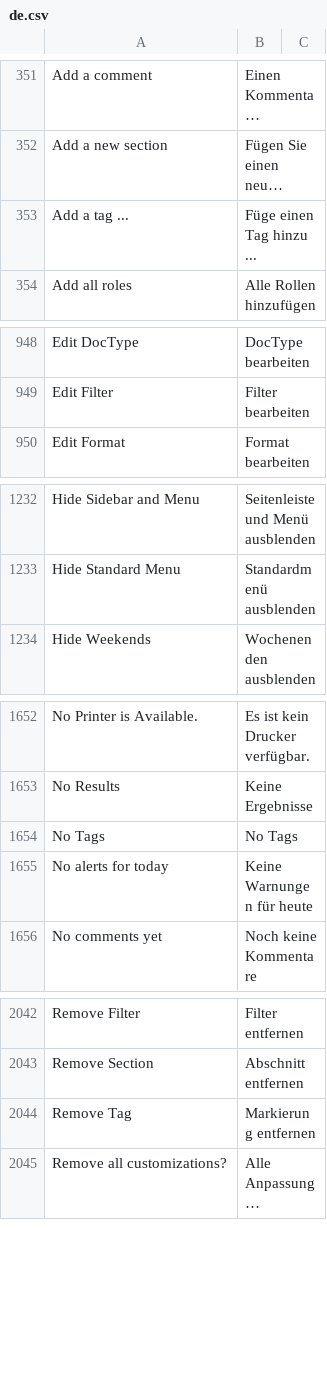
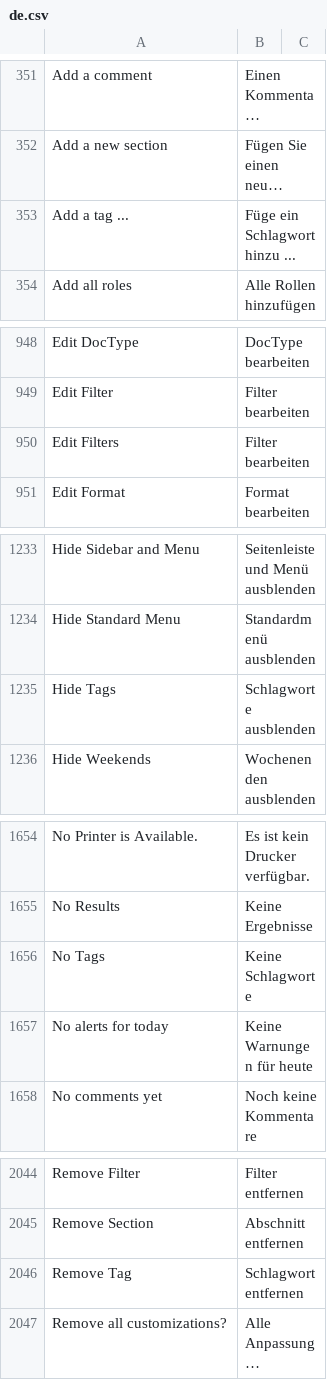
Before and after one commit to Dinext-pro/dinext_platform, a CSV file: frappe/translations/de.csv, drawn as a sheet; only a part is shown, gaps mark what is left out; long unchanged cells end in …; addresses are those after the commit; the diff covers the shown part only; the diff names each change by its address in the sheet, - before the commit and + after, or states it on an @@ line.

Commit message:
polished the "Tag" translation (#15889)
corrected some translations and added missing ones

```diff
--- a/frappe/translations/de.csv
+++ b/frappe/translations/de.csv
-B353: Füge einen Tag hinzu ...
+B353: Füge ein Schlagwort hinzu ...
+row 950: Edit Filters | Filter bearbeiten
+row 1235: Hide Tags | Schlagworte ausblenden
-B1656: No Tags
+B1656: Keine Schlagworte
-B2046: Markierung entfernen
+B2046: Schlagwort entfernen
```
Also changed, not shown: 3 edited cells elsewhere in this file.
